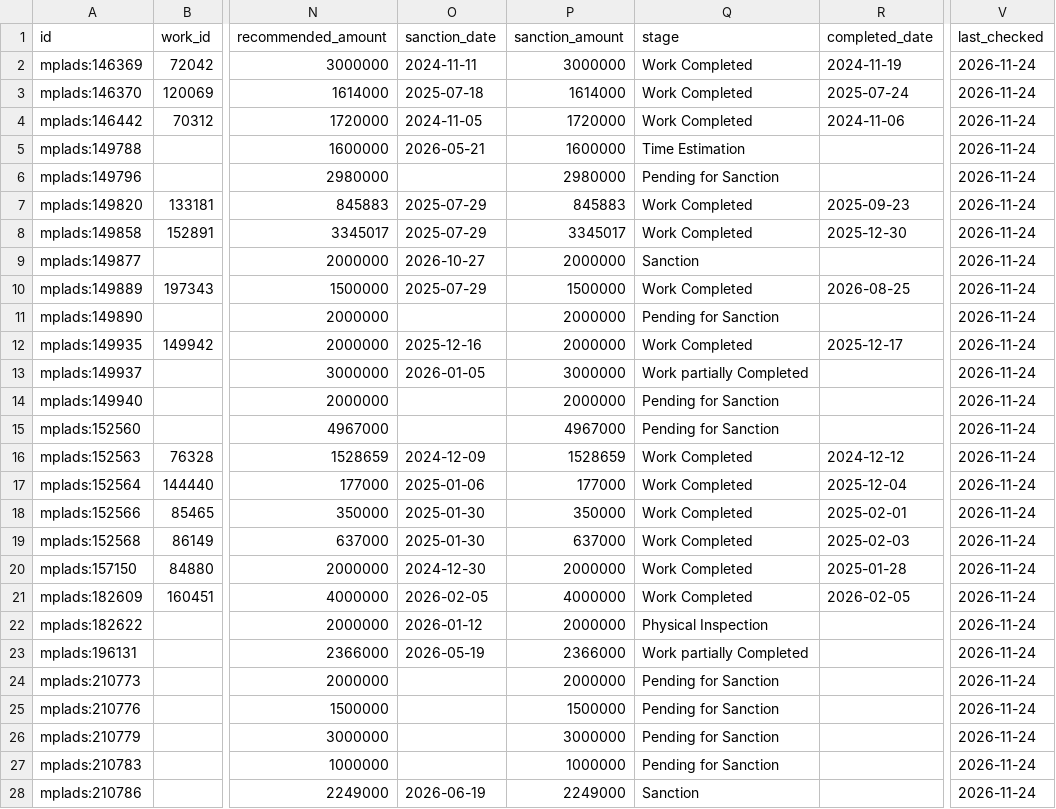
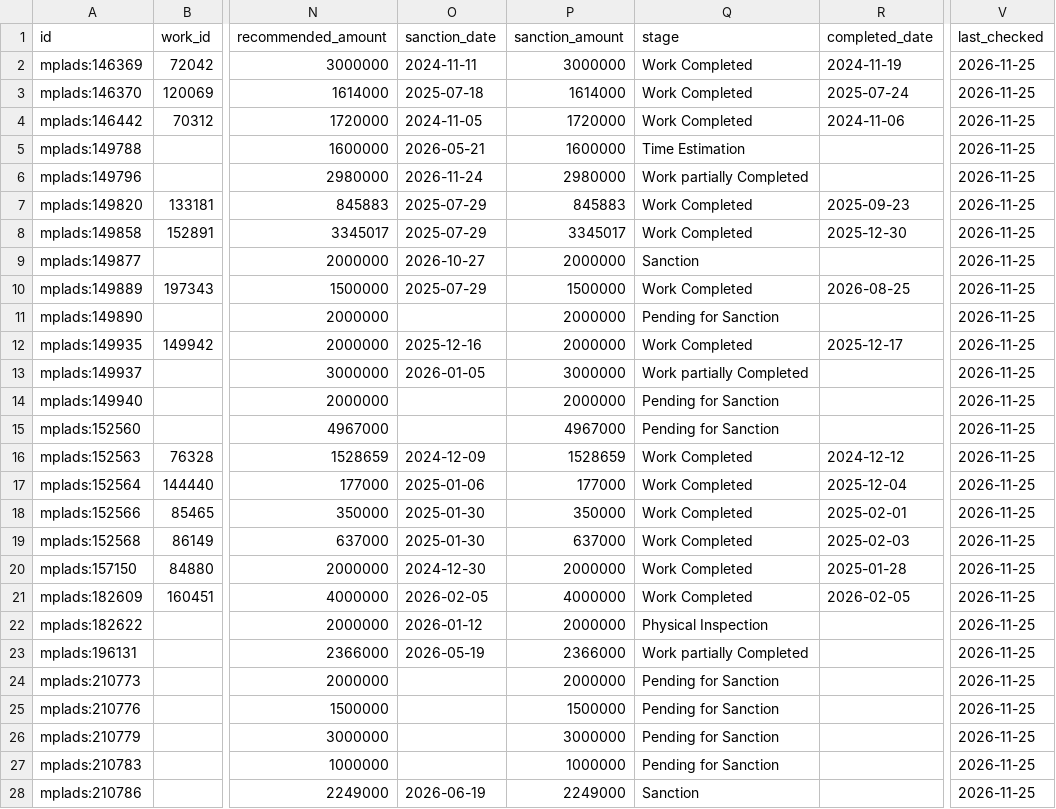
Before and after one commit to is-this-itt/nagarika, a CSV file: data/mplads/puducherry.csv, drawn as a sheet; only a part is shown, gaps mark what is left out; the diff covers the shown part only; the diff names each change by its address in the sheet, - before the commit and + after, or states it on an @@ line.

```diff
--- a/data/mplads/puducherry.csv
+++ b/data/mplads/puducherry.csv
-V2:V28 (last_checked): 2026-11-24
+V2:V28 (last_checked): 2026-11-25
-O6 (sanction_date): (empty)
+O6 (sanction_date): 2026-11-24
-Q6 (stage): Pending for Sanction
+Q6 (stage): Work partially Completed
```
Also changed, not shown: 56 edited cells elsewhere in this file, data/mplads/andaman-and-nicobar-islands.csv, data/mplads/arunachal-pradesh.csv, 35 other files.
